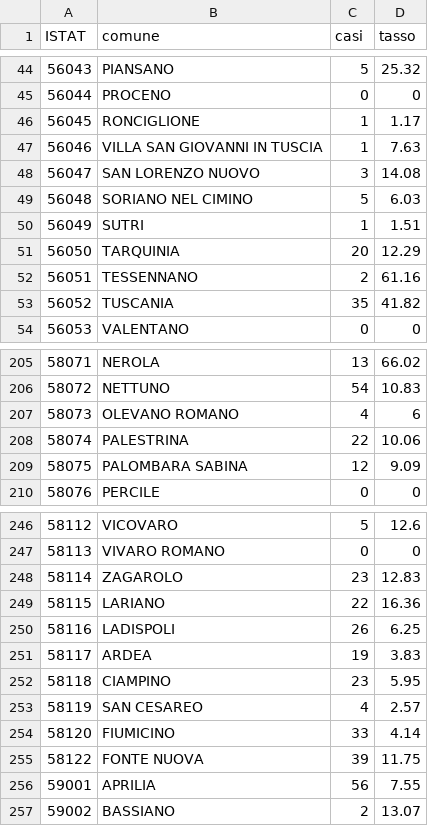
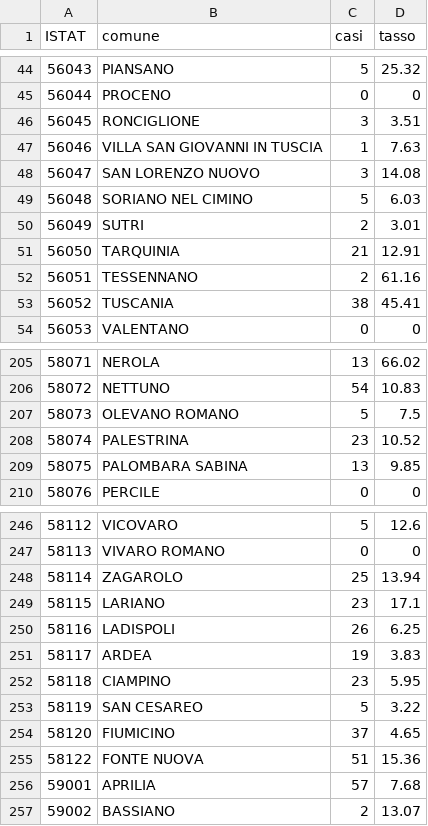
Before and after one commit to totarello91/Mappa_Roma_Covid, a CSV file: processing/comuni.csv, drawn as a sheet; only a part is shown, gaps mark what is left out; the diff covers the shown part only.

```diff
--- a/processing/comuni.csv
+++ b/processing/comuni.csv
@@ -45,3 +45,3 @@ ISTAT,comune,casi,tasso
 56044,PROCENO,0,0
-56045,RONCIGLIONE,1,1.17
+56045,RONCIGLIONE,3,3.51
 56046,VILLA SAN GIOVANNI IN TUSCIA,1,7.63
@@ -49,6 +49,6 @@ ISTAT,comune,casi,tasso
 56048,SORIANO NEL CIMINO,5,6.03
-56049,SUTRI,1,1.51
-56050,TARQUINIA,20,12.29
+56049,SUTRI,2,3.01
+56050,TARQUINIA,21,12.91
 56051,TESSENNANO,2,61.16
-56052,TUSCANIA,35,41.82
+56052,TUSCANIA,38,45.41
 56053,VALENTANO,0,0
@@ -206,5 +206,5 @@ ISTAT,comune,casi,tasso
 58072,NETTUNO,54,10.83
-58073,OLEVANO ROMANO,4,6
-58074,PALESTRINA,22,10.06
-58075,PALOMBARA SABINA,12,9.09
+58073,OLEVANO ROMANO,5,7.5
+58074,PALESTRINA,23,10.52
+58075,PALOMBARA SABINA,13,9.85
 58076,PERCILE,0,0
@@ -247,4 +247,4 @@ ISTAT,comune,casi,tasso
 58113,VIVARO ROMANO,0,0
-58114,ZAGAROLO,23,12.83
-58115,LARIANO,22,16.36
+58114,ZAGAROLO,25,13.94
+58115,LARIANO,23,17.1
 58116,LADISPOLI,26,6.25
@@ -252,6 +252,6 @@ ISTAT,comune,casi,tasso
 58118,CIAMPINO,23,5.95
-58119,SAN CESAREO,4,2.57
-58120,FIUMICINO,33,4.14
-58122,FONTE NUOVA,39,11.75
-59001,APRILIA,56,7.55
+58119,SAN CESAREO,5,3.22
+58120,FIUMICINO,37,4.65
+58122,FONTE NUOVA,51,15.36
+59001,APRILIA,57,7.68
 59002,BASSIANO,2,13.07
```
Also changed, not shown: 76 edited cells elsewhere in this file, processing/distretti.csv, processing/zoneurbane.csv.
